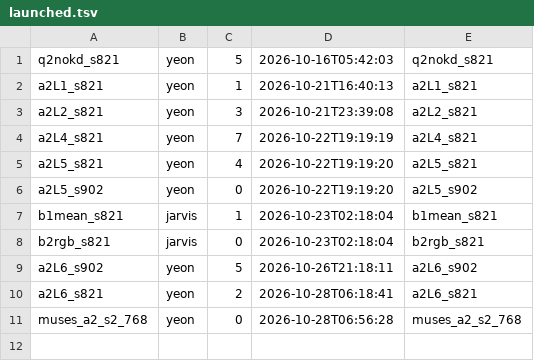
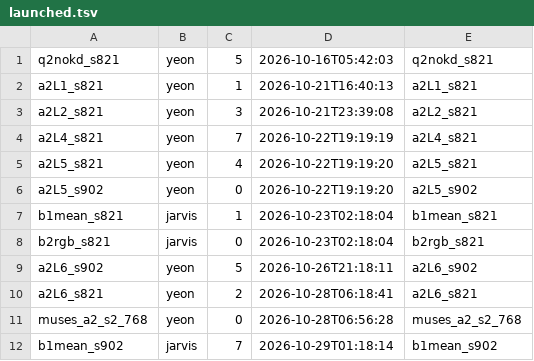
Before and after one commit to gist-ailab/drone-MemorySAM, a TSV file: scripts/autoplace/state/launched.tsv, drawn as a sheet; the diff names each change by its address in the sheet, - before the commit and + after, or states it on an @@ line.

```diff
--- a/scripts/autoplace/state/launched.tsv
+++ b/scripts/autoplace/state/launched.tsv
+row 12: b1mean_s902 | jarvis | 7 | 2026-10-29T01:18:14 | b1mean_s902
```
Also changed, not shown: scripts/autoplace/queue.tsv.
